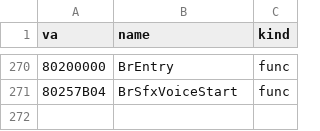
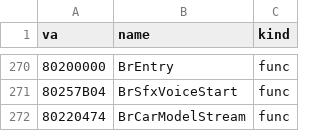
Before and after one commit to jeff-strutb/brally, a CSV file: n64/config/symbols_tgr.csv, drawn as a sheet; only a part is shown, gaps mark what is left out.

Commit message:
n64: BrCarModelInstall and BrCarModelStream byte-exact -- the buffer and record addresses are unnamed expressions IDO CSEs into a spill temp (a named local reserves the top stack slot; an (int) cast on one use defeats the CSE)

```diff
--- a/n64/config/symbols_tgr.csv
+++ b/n64/config/symbols_tgr.csv
@@ -271 +271,2 @@ va,name,kind
 80257B04,BrSfxVoiceStart,func
+80220474,BrCarModelStream,func
```
Also changed, not shown: 3 other files.
